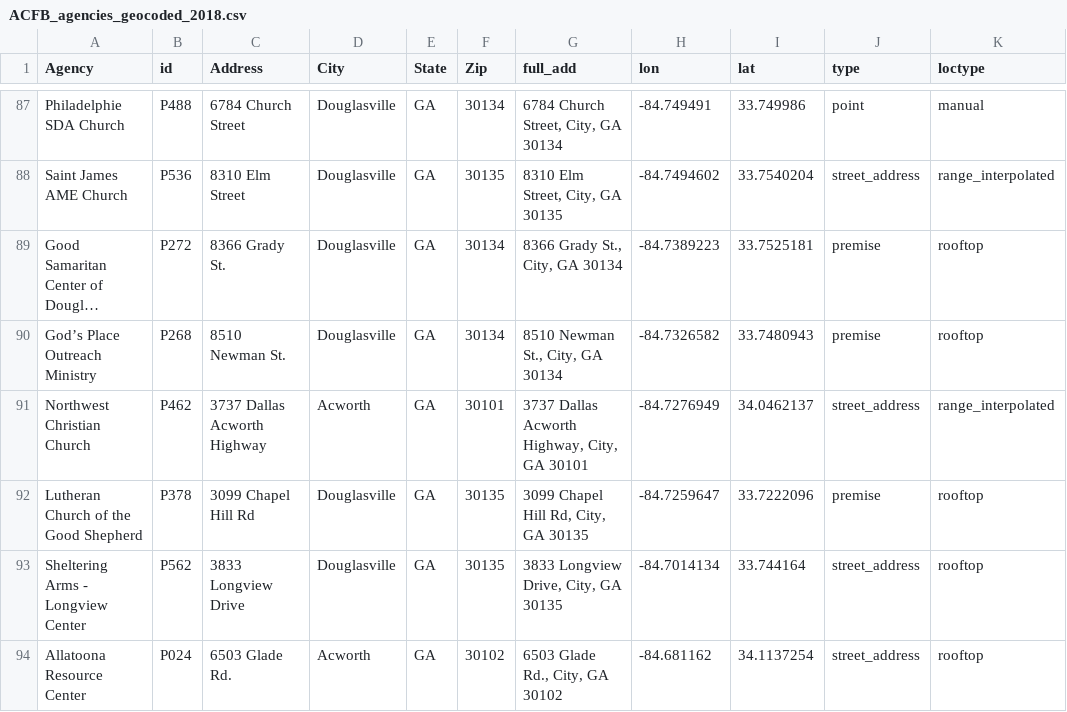
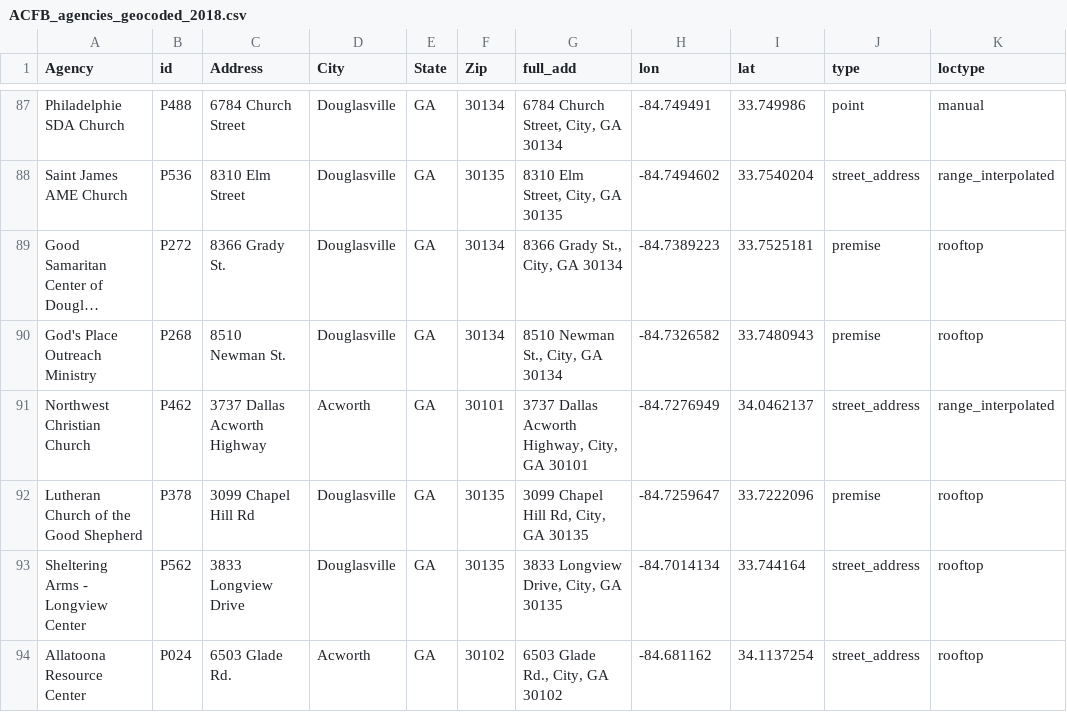
Before and after one commit to doh30/SNAP-Ed_Shinyapps, a CSV file: data/ACFB_agencies_geocoded_2018.csv, drawn as a sheet; only a part is shown, gaps mark what is left out; long unchanged cells end in …; the diff names each change by its address in the sheet, - before the commit and + after, or states it on an @@ line.

```diff
--- a/data/ACFB_agencies_geocoded_2018.csv
+++ b/data/ACFB_agencies_geocoded_2018.csv
-A90 (Agency): God’s Place Outreach Ministry
+A90 (Agency): God's Place Outreach Ministry
```
Also changed, not shown: 3 other files.
